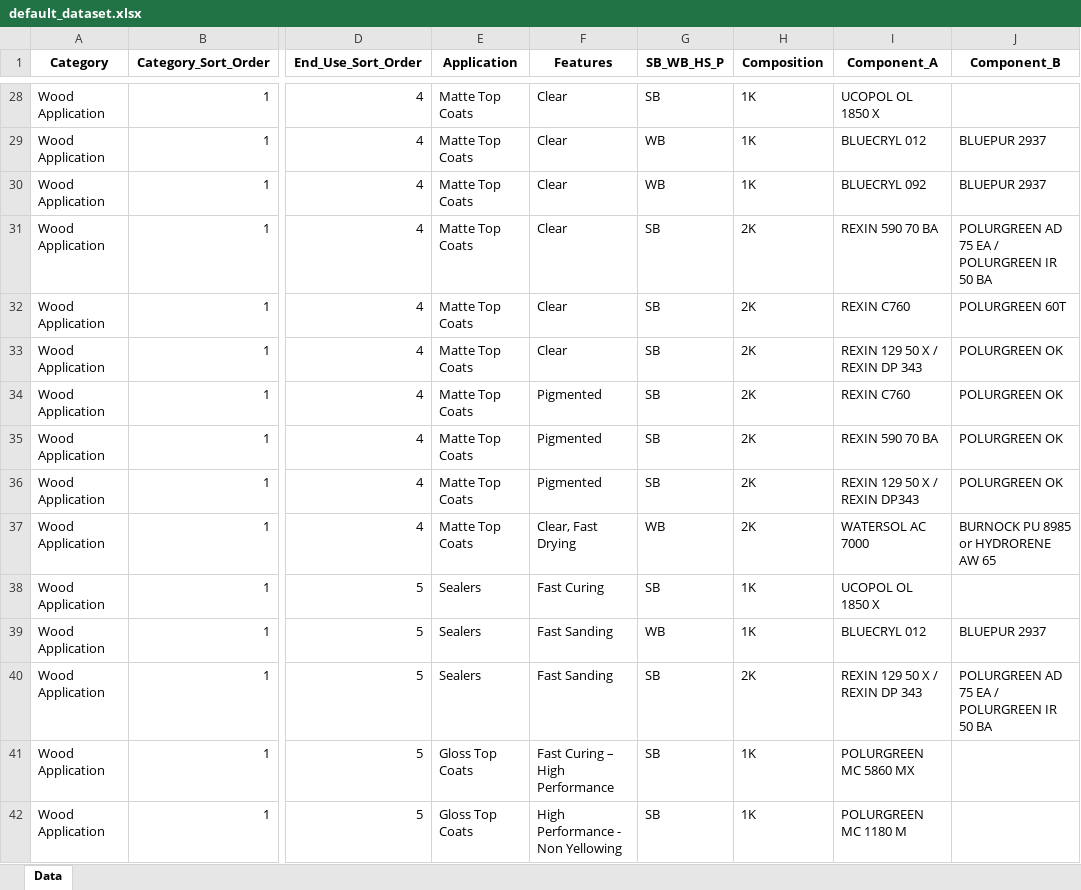
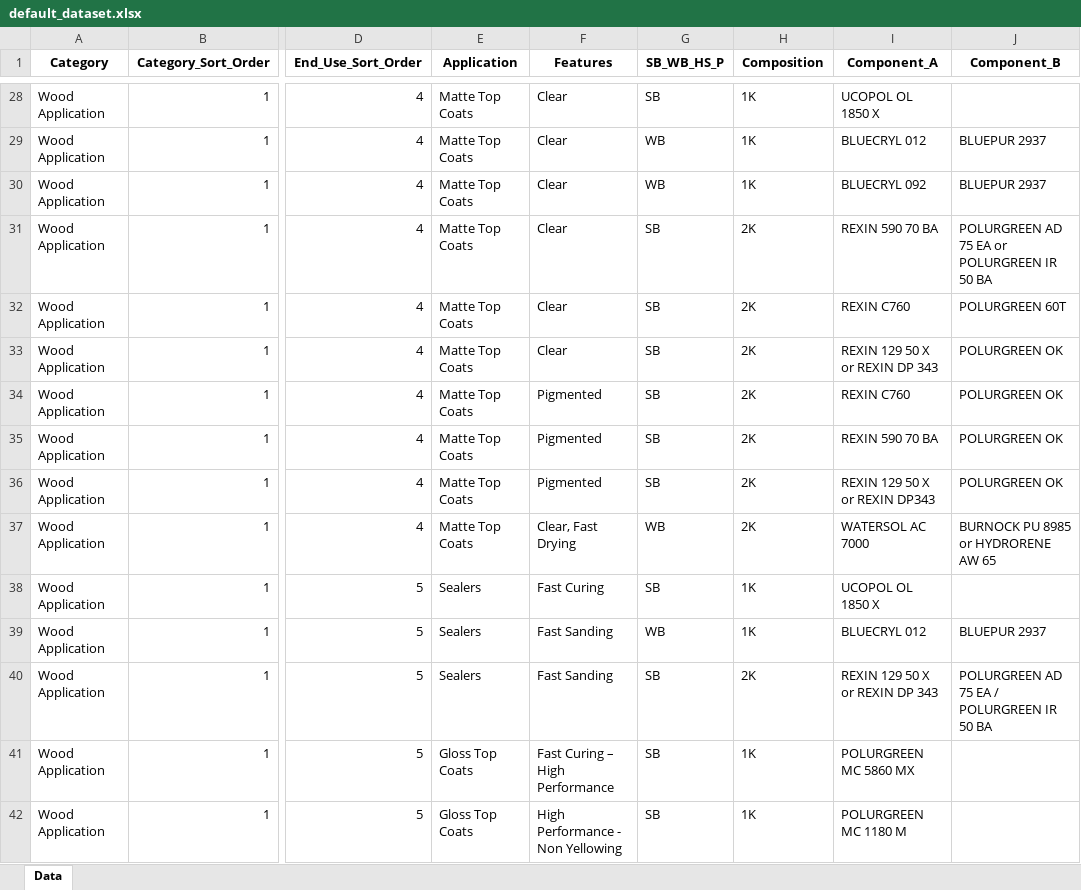
Before and after one commit to SamMorell/SunChemicalUrethaneRecommender, an Excel workbook: data/defaults/default_dataset.xlsx, sheet Data, drawn as a sheet; only a part is shown, gaps mark what is left out; values as stored, in another font and other column widths than the file's, no borders; the diff covers the shown part only; the diff names each change by its address in the sheet, - before the commit and + after, or states it on an @@ line.

```diff
--- a/data/defaults/default_dataset.xlsx (sheet Data)
+++ b/data/defaults/default_dataset.xlsx (sheet Data)
-J31 (Component_B): POLURGREEN AD 75 EA / POLURGREEN IR 50 BA
+J31 (Component_B): POLURGREEN AD 75 EA or POLURGREEN IR 50 BA
-I33 (Component_A): REXIN 129 50 X / REXIN DP 343
+I33 (Component_A): REXIN 129 50 X or REXIN DP 343
-I36 (Component_A): REXIN 129 50 X / REXIN DP343
+I36 (Component_A): REXIN 129 50 X or REXIN DP343
-I40 (Component_A): REXIN 129 50 X / REXIN DP 343
+I40 (Component_A): REXIN 129 50 X or REXIN DP 343
```
Also changed, not shown: 50 edited cells elsewhere in this sheet, 1 other file.
